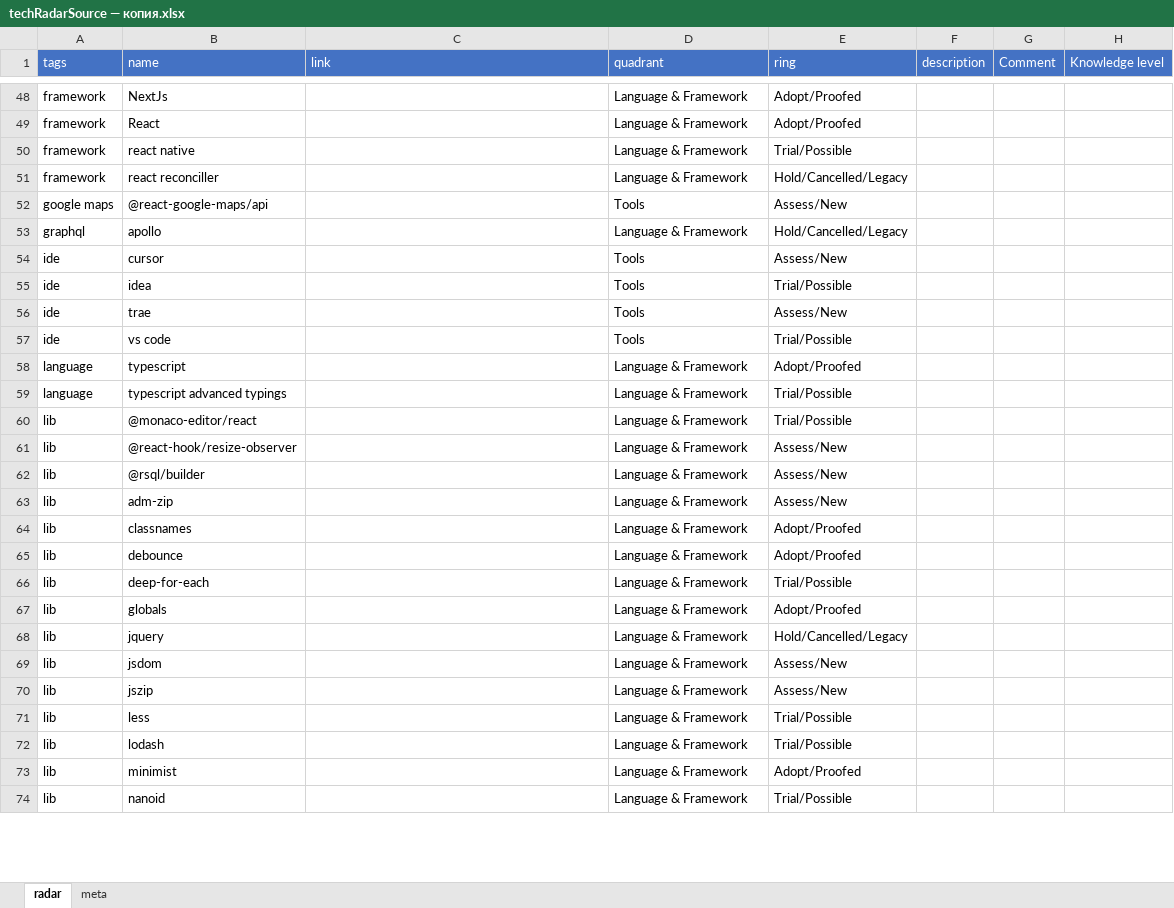
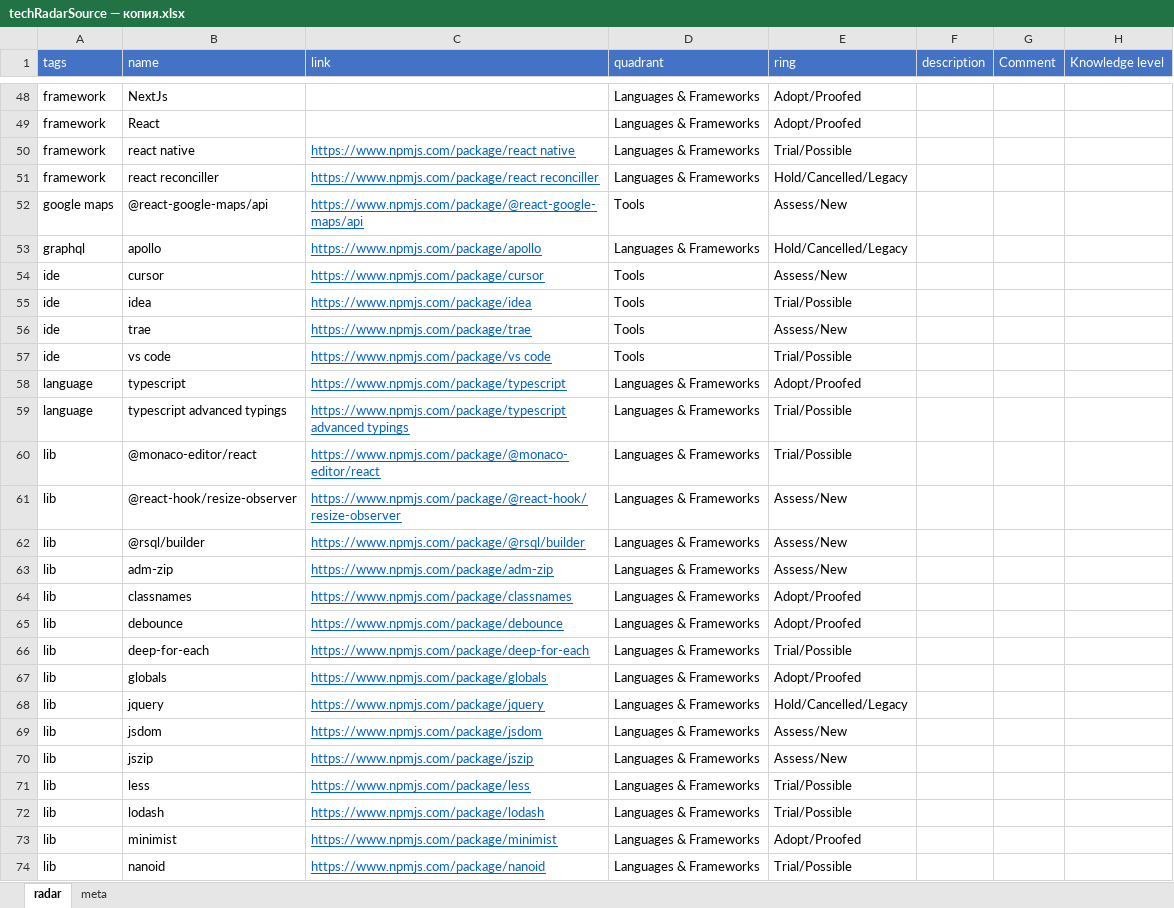
Before and after one commit to stswoon/tech-radar, an Excel workbook: techRadarSource — копия.xlsx, sheet radar, drawn as a sheet; only a part is shown, gaps mark what is left out; values as stored, in another font and other column widths than the file's, no borders; table styles not drawn; the diff covers the shown part only; the diff names each change by its address in the sheet, - before the commit and + after, or states it on an @@ line.

```diff
--- a/techRadarSource — копия.xlsx (sheet radar)
+++ b/techRadarSource — копия.xlsx (sheet radar)
-D48:D51 (quadrant): Language & Framework
+D48:D51 (quadrant): Languages & Frameworks
-C50 (link): (empty)
+C50 (link): https://www.npmjs.com/package/react native
-C51 (link): (empty)
+C51 (link): https://www.npmjs.com/package/react reconciller
-C52 (link): (empty)
+C52 (link): https://www.npmjs.com/package/@react-google-maps/api
-C53 (link): (empty)
+C53 (link): https://www.npmjs.com/package/apollo
-D53 (quadrant): Language & Framework
+D53 (quadrant): Languages & Frameworks
-C54 (link): (empty)
+C54 (link): https://www.npmjs.com/package/cursor
-C55 (link): (empty)
+C55 (link): https://www.npmjs.com/package/idea
-C56 (link): (empty)
+C56 (link): https://www.npmjs.com/package/trae
-C57 (link): (empty)
+C57 (link): https://www.npmjs.com/package/vs code
-C58 (link): (empty)
+C58 (link): https://www.npmjs.com/package/typescript
-D58:D74 (quadrant): Language & Framework
+D58:D74 (quadrant): Languages & Frameworks
-C59 (link): (empty)
+C59 (link): https://www.npmjs.com/package/typescript advanced typings
-C60 (link): (empty)
+C60 (link): https://www.npmjs.com/package/@monaco-editor/react
-C61 (link): (empty)
+C61 (link): https://www.npmjs.com/package/@react-hook/resize-observer
-C62 (link): (empty)
+C62 (link): https://www.npmjs.com/package/@rsql/builder
-C63 (link): (empty)
+C63 (link): https://www.npmjs.com/package/adm-zip
-C64 (link): (empty)
+C64 (link): https://www.npmjs.com/package/classnames
-C65 (link): (empty)
+C65 (link): https://www.npmjs.com/package/debounce
-C66 (link): (empty)
+C66 (link): https://www.npmjs.com/package/deep-for-each
-C67 (link): (empty)
+C67 (link): https://www.npmjs.com/package/globals
-C68 (link): (empty)
+C68 (link): https://www.npmjs.com/package/jquery
-C69 (link): (empty)
+C69 (link): https://www.npmjs.com/package/jsdom
-C70 (link): (empty)
+C70 (link): https://www.npmjs.com/package/jszip
-C71 (link): (empty)
+C71 (link): https://www.npmjs.com/package/less
-C72 (link): (empty)
+C72 (link): https://www.npmjs.com/package/lodash
-C73 (link): (empty)
+C73 (link): https://www.npmjs.com/package/minimist
-C74 (link): (empty)
+C74 (link): https://www.npmjs.com/package/nanoid
```
Also changed, not shown: 190 edited cells elsewhere in this sheet, sheet meta, techRadarSource.xlsx, 2 other files.
